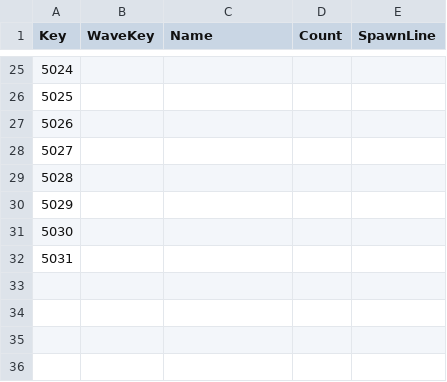
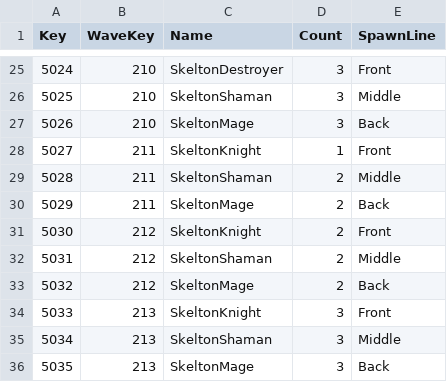
Before and after one commit to sh98923/seonan_Trickal, a CSV file: Assets/Resources/Tables/WaveTable.csv, drawn as a sheet; only a part is shown, gaps mark what is left out; the diff covers the shown part only.

Commit message:
Update WaveTable.csv

```diff
--- a/Assets/Resources/Tables/WaveTable.csv
+++ b/Assets/Resources/Tables/WaveTable.csv
@@ -25,8 +25,12 @@ Key,WaveKey,Name,Count,SpawnLine
-5024,,,,
-5025,,,,
-5026,,,,
-5027,,,,
-5028,,,,
-5029,,,,
-5030,,,,
-5031,,,,
+5024,210,SkeltonDestroyer,3,Front
+5025,210,SkeltonShaman,3,Middle
+5026,210,SkeltonMage,3,Back
+5027,211,SkeltonKnight,1,Front
+5028,211,SkeltonShaman,2,Middle
+5029,211,SkeltonMage,2,Back
+5030,212,SkeltonKnight,2,Front
+5031,212,SkeltonShaman,2,Middle
+5032,212,SkeltonMage,2,Back
+5033,213,SkeltonKnight,3,Front
+5034,213,SkeltonShaman,3,Middle
+5035,213,SkeltonMage,3,Back
```
Also changed, not shown: 40 edited cells elsewhere in this file.
